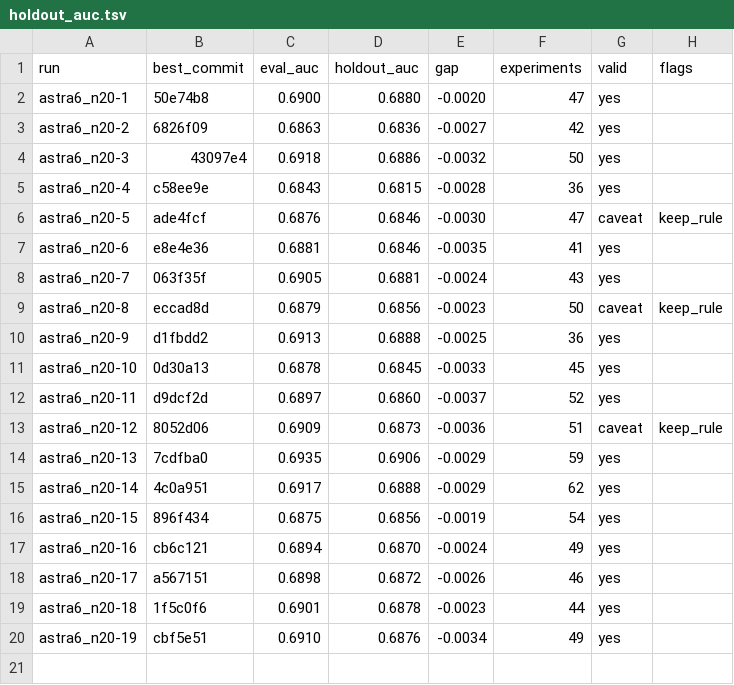
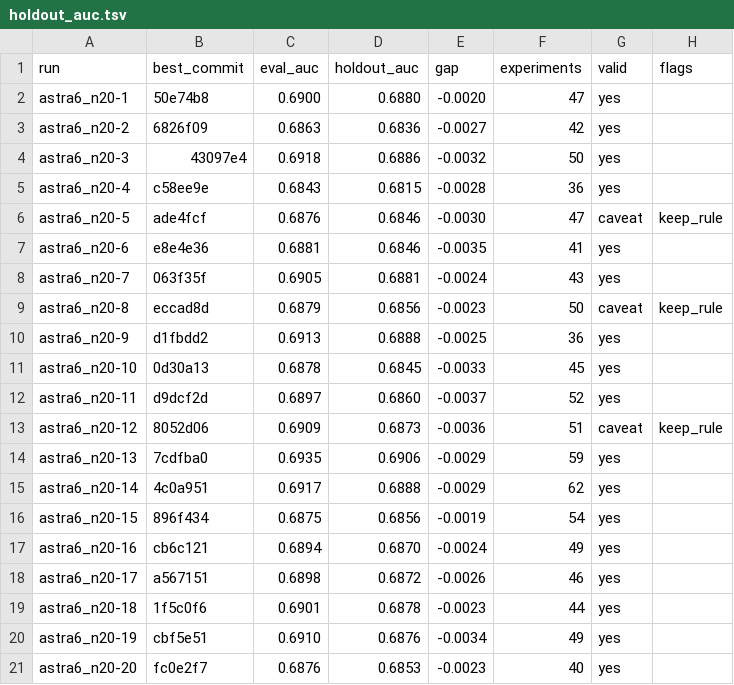
Before and after one commit to szilard/xgboost-autoresearch-minimal3-runs, a TSV file: run-multi/astra6_n20/holdout_auc.tsv, drawn as a sheet.

```diff
--- a/run-multi/astra6_n20/holdout_auc.tsv
+++ b/run-multi/astra6_n20/holdout_auc.tsv
@@ -20 +20,2 @@ astra6_n20-18	1f5c0f6	0.6901	0.6878	-0.0023	44	yes
 astra6_n20-19	cbf5e51	0.6910	0.6876	-0.0034	49	yes	
+astra6_n20-20	fc0e2f7	0.6876	0.6853	-0.0023	40	yes	
```
Also changed, not shown: 24 other files.
